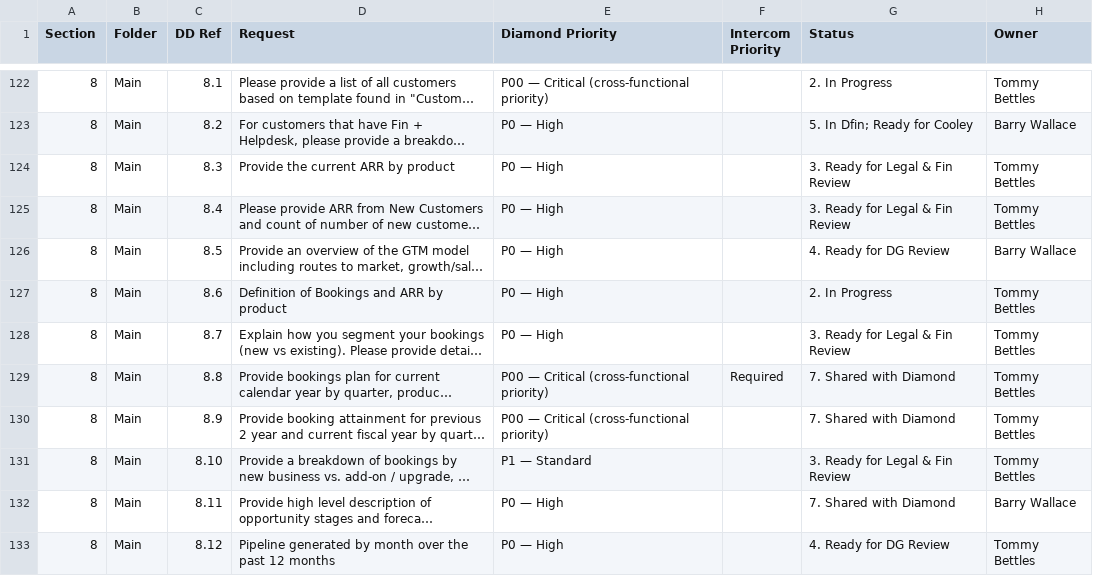
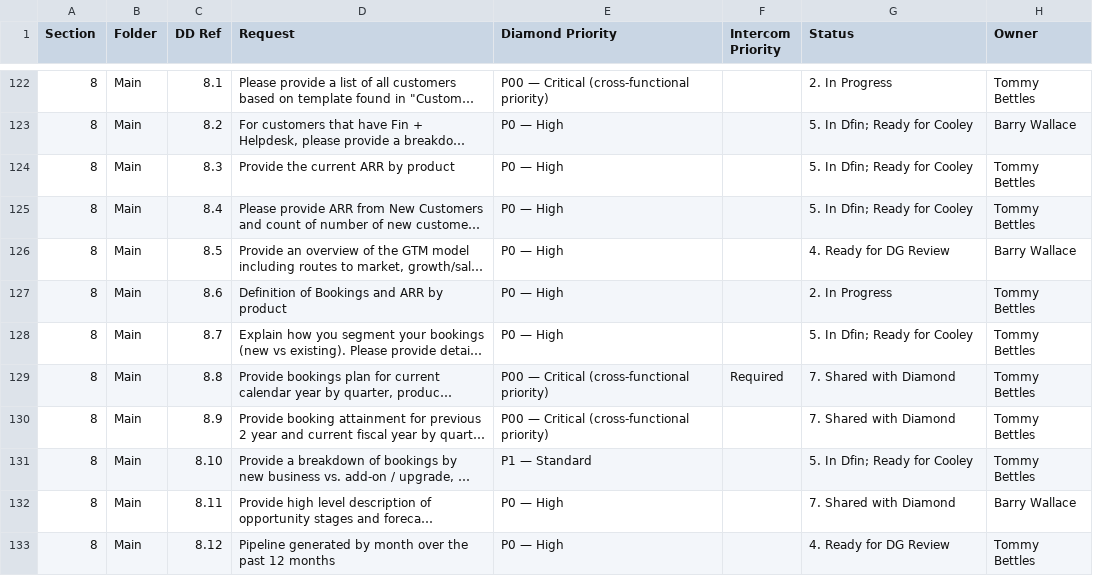
Before and after one commit to tbettles-code/integra-dd-data, a CSV file: data/external_view.csv, drawn as a sheet; only a part is shown, gaps mark what is left out; long unchanged cells end in …; the diff names each change by its address in the sheet, - before the commit and + after, or states it on an @@ line.

Commit message:
Update DD external view — 2026-05-07T15:47:59.472Z

```diff
--- a/data/external_view.csv
+++ b/data/external_view.csv
-G124:G125 (Status): 3. Ready for Legal & Fin Review
+G124:G125 (Status): 5. In Dfin; Ready for Cooley
-G128 (Status): 3. Ready for Legal & Fin Review
+G128 (Status): 5. In Dfin; Ready for Cooley
-G131 (Status): 3. Ready for Legal & Fin Review
+G131 (Status): 5. In Dfin; Ready for Cooley
```
